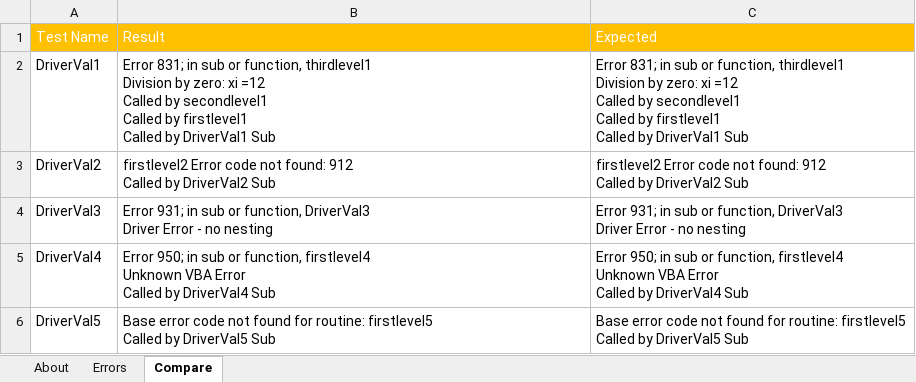
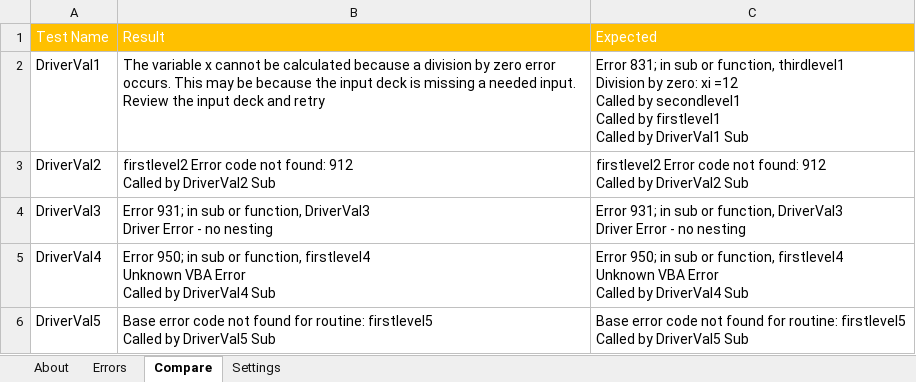
Before and after one commit to jlandgre/Dataframing_Excel, an Excel workbook: ErrorTrap.xlsm, sheet Compare, drawn as a sheet; values as stored, in another font and other column widths than the file's, no borders; ↵ is a line break in a cell; the diff names each change by its address in the sheet, - before the commit and + after, or states it on an @@ line.

Commit message:
Add message language examples to ErrorTrap.xlsm

```diff
--- a/ErrorTrap.xlsm (sheet Compare)
+++ b/ErrorTrap.xlsm (sheet Compare)
+sheet tab: Settings
-B2: Error 831; in sub or function, thirdlevel1 ↵ Division by zero: xi =12 ↵ Called by secondlevel1 ↵ Called by firstlevel1 ↵ Called by DriverVal1 Sub
+B2: The variable x cannot be calculated because a division by zero error occurs. This may be because the input deck is missing a needed input. Review the input deck and retry
```
Also changed, not shown: sheet Errors, charts or pictures, 1 other file.
